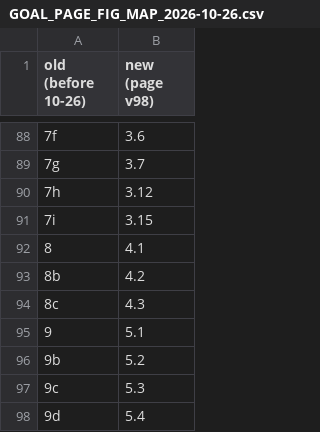
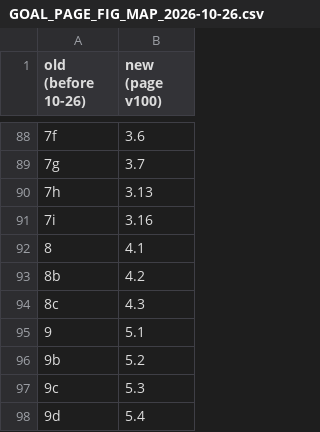
Before and after one commit to priya-srikanth/widefield_pipeline, a CSV file: docs/status/GOAL_PAGE_FIG_MAP_2026-10-26.csv, drawn as a sheet; only a part is shown, gaps mark what is left out; the diff names each change by its address in the sheet, - before the commit and + after, or states it on an @@ line.

```diff
--- a/docs/status/GOAL_PAGE_FIG_MAP_2026-10-26.csv
+++ b/docs/status/GOAL_PAGE_FIG_MAP_2026-10-26.csv
-B1: new (page v98)
+B1: new (page v100)
-B90 (new (page v100)): 3.12
+B90 (new (page v100)): 3.13
-B91 (new (page v100)): 3.15
+B91 (new (page v100)): 3.16
```
Also changed, not shown: 4 other files.
